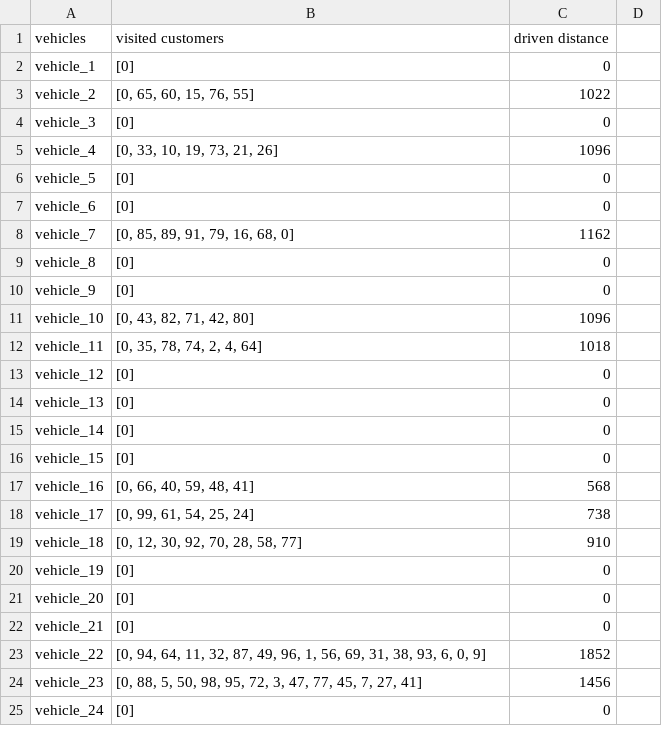
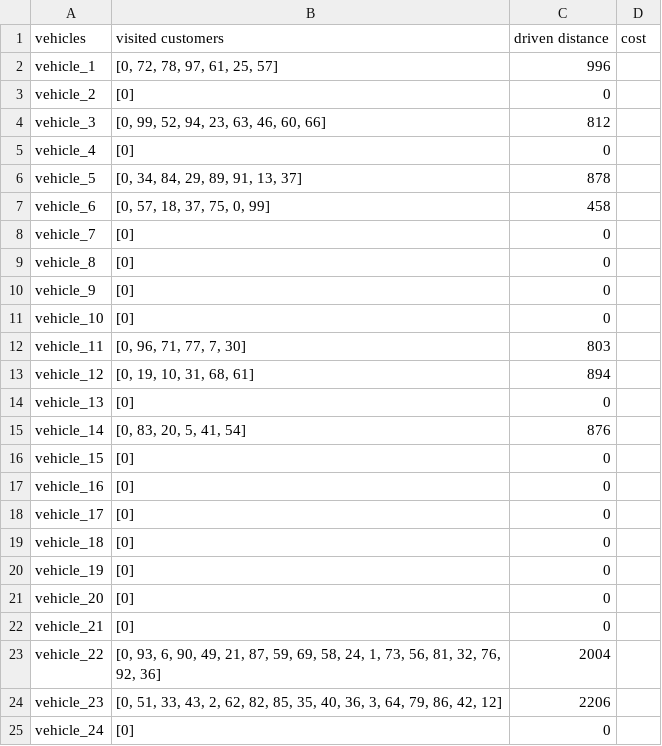
Before and after one commit to Illiou/nature-inspired-algorithms-2018, a TSV file: Final/Solution files/solution_abc_problem_1.tsv, drawn as a sheet; only a part is shown; the diff covers the shown part only.

```diff
--- a/Final/Solution files/solution_abc_problem_1.tsv
+++ b/Final/Solution files/solution_abc_problem_1.tsv
@@ -1,20 +1,20 @@
-vehicles	visited customers	driven distance
-vehicle_1	[0]	0
-vehicle_2	[0, 65, 60, 15, 76, 55]	1022
-vehicle_3	[0]	0
-vehicle_4	[0, 33, 10, 19, 73, 21, 26]	1096
-vehicle_5	[0]	0
-vehicle_6	[0]	0
-vehicle_7	[0, 85, 89, 91, 79, 16, 68, 0]	1162
+vehicles	visited customers	driven distance	cost
+vehicle_1	[0, 72, 78, 97, 61, 25, 57]	996
+vehicle_2	[0]	0
+vehicle_3	[0, 99, 52, 94, 23, 63, 46, 60, 66]	812
+vehicle_4	[0]	0
+vehicle_5	[0, 34, 84, 29, 89, 91, 13, 37]	878
+vehicle_6	[0, 57, 18, 37, 75, 0, 99]	458
+vehicle_7	[0]	0
 vehicle_8	[0]	0
 vehicle_9	[0]	0
-vehicle_10	[0, 43, 82, 71, 42, 80]	1096
-vehicle_11	[0, 35, 78, 74, 2, 4, 64]	1018
-vehicle_12	[0]	0
+vehicle_10	[0]	0
+vehicle_11	[0, 96, 71, 77, 7, 30]	803
+vehicle_12	[0, 19, 10, 31, 68, 61]	894
 vehicle_13	[0]	0
-vehicle_14	[0]	0
+vehicle_14	[0, 83, 20, 5, 41, 54]	876
 vehicle_15	[0]	0
-vehicle_16	[0, 66, 40, 59, 48, 41]	568
-vehicle_17	[0, 99, 61, 54, 25, 24]	738
-vehicle_18	[0, 12, 30, 92, 70, 28, 58, 77]	910
+vehicle_16	[0]	0
+vehicle_17	[0]	0
+vehicle_18	[0]	0
 vehicle_19	[0]	0
@@ -22,4 +22,4 @@ vehicle_20	[0]	0
 vehicle_21	[0]	0
-vehicle_22	[0, 94, 64, 11, 32, 87, 49, 96, 1, 56, 69, 31, 38, 93, 6, 0, 9]	1852
-vehicle_23	[0, 88, 5, 50, 98, 95, 72, 3, 47, 77, 45, 7, 27, 41]	1456
+vehicle_22	[0, 93, 6, 90, 49, 21, 87, 59, 69, 58, 24, 1, 73, 56, 81, 32, 76, 92, 36]	2004
+vehicle_23	[0, 51, 33, 43, 2, 62, 82, 85, 35, 40, 36, 3, 64, 79, 86, 42, 12]	2206
 vehicle_24	[0]	0
```
Also changed, not shown: 1 added row and 6 edited cells elsewhere in this file, Final/Solution files/solution_abc_problem_2.tsv, Final/Solution files/solution_cluster_problem_1.tsv, 13 other files.
